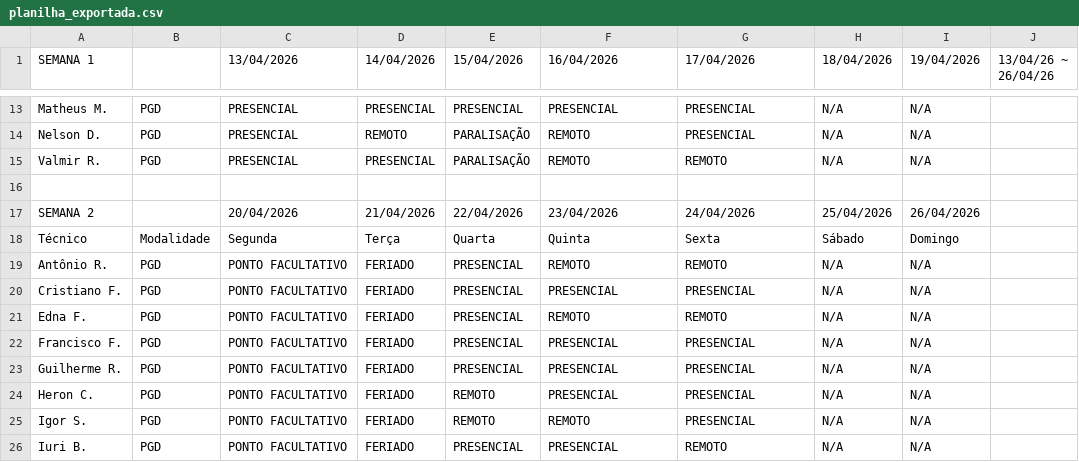
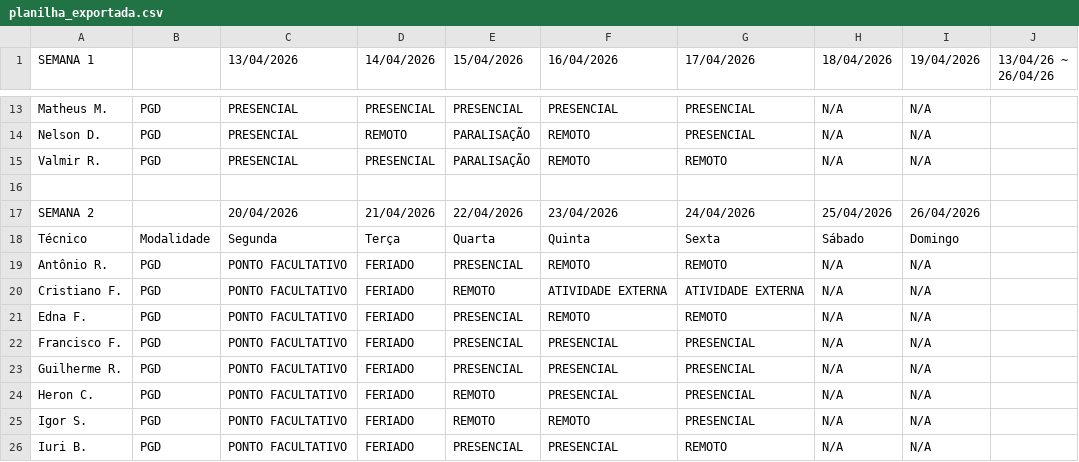
Before and after one commit to ti-fct/escalaPGD, a CSV file: utils/planilha_exportada.csv, drawn as a sheet; only a part is shown, gaps mark what is left out.

Commit message:
Atualizado utils/planilha_exportada.csv via script Python

```diff
--- a/utils/planilha_exportada.csv
+++ b/utils/planilha_exportada.csv
@@ -19,3 +19,3 @@ Técnico,Modalidade,Segunda,Terça ,Quarta,Quinta,Sexta,Sábado,Domingo,
 Antônio R.,PGD,PONTO FACULTATIVO,FERIADO,PRESENCIAL,REMOTO,REMOTO,N/A,N/A,
-Cristiano F.,PGD,PONTO FACULTATIVO,FERIADO,PRESENCIAL,PRESENCIAL,PRESENCIAL,N/A,N/A,
+Cristiano F.,PGD,PONTO FACULTATIVO,FERIADO,REMOTO,ATIVIDADE EXTERNA,ATIVIDADE EXTERNA,N/A,N/A,
 Edna F.,PGD,PONTO FACULTATIVO,FERIADO,PRESENCIAL,REMOTO,REMOTO,N/A,N/A,
```
